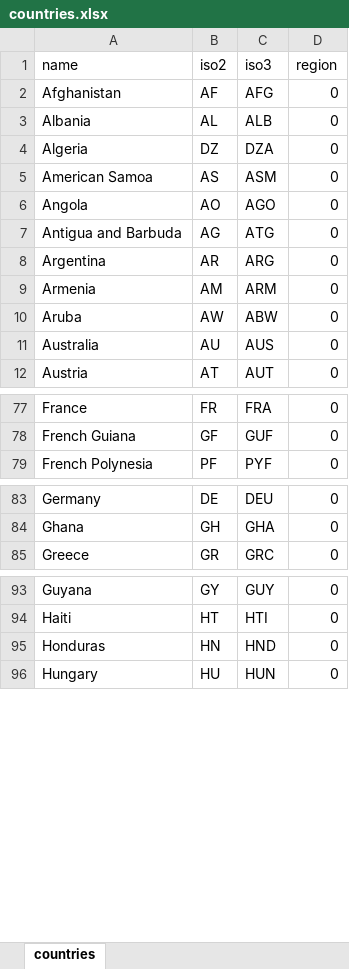
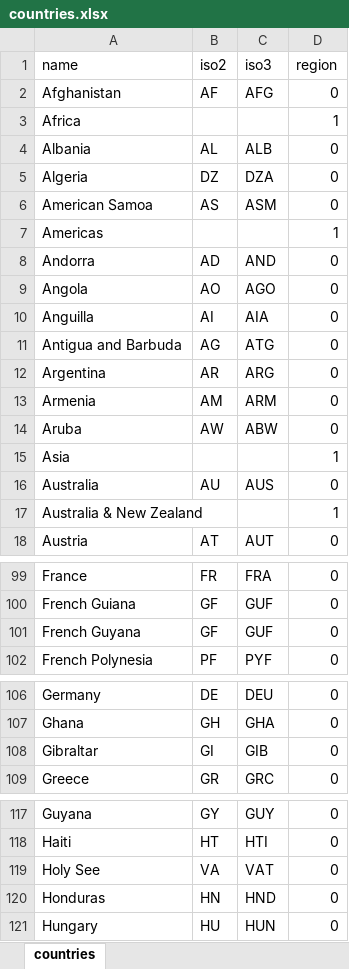
Before and after one commit to CIAT-DAPA/Plants_that_feed_the_world, an Excel workbook: data/conf/countries.xlsx, sheet countries, drawn as a sheet; only a part is shown, gaps mark what is left out; values as stored, in another font and other column widths than the file's, no borders; the diff covers the shown part only; the diff names each change by its address in the sheet, - before the commit and + after, or states it on an @@ line.

Commit message:
worked in fao and fixed countries list

```diff
--- a/data/conf/countries.xlsx (sheet countries)
+++ b/data/conf/countries.xlsx (sheet countries)
@@ row 232 moved to row 3: Africa @@
@@ row 233 moved to row 7: Americas @@
+row 8: Andorra | AD | AND | 0
+row 10: Anguilla | AI | AIA | 0
@@ row 234 moved to row 15: Asia @@
@@ row 235 moved to row 17: Australia & New Zealand @@
+row 101: French Guyana | GF | GUF | 0
+row 108: Gibraltar | GI | GIB | 0
+row 119: Holy See | VA | VAT | 0
```
Also changed, not shown: 13 added rows, 35 moved rows and 4 edited cells elsewhere in this sheet, 1 other file.
